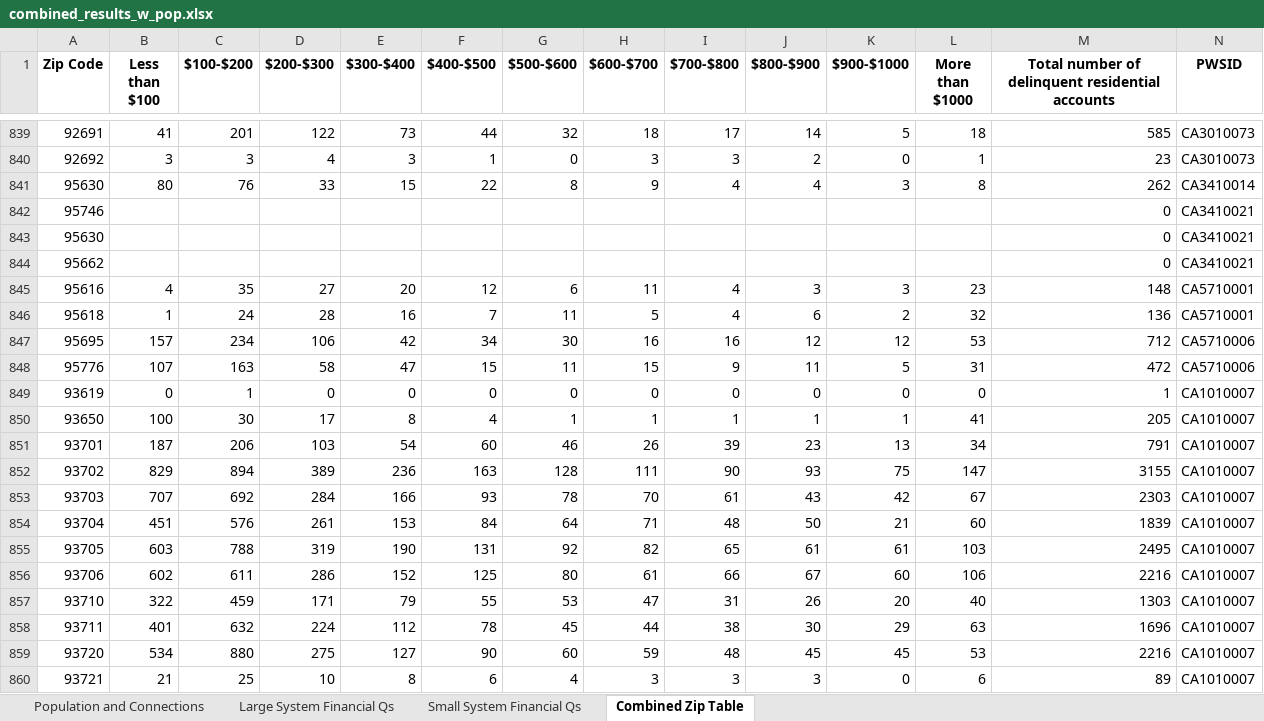
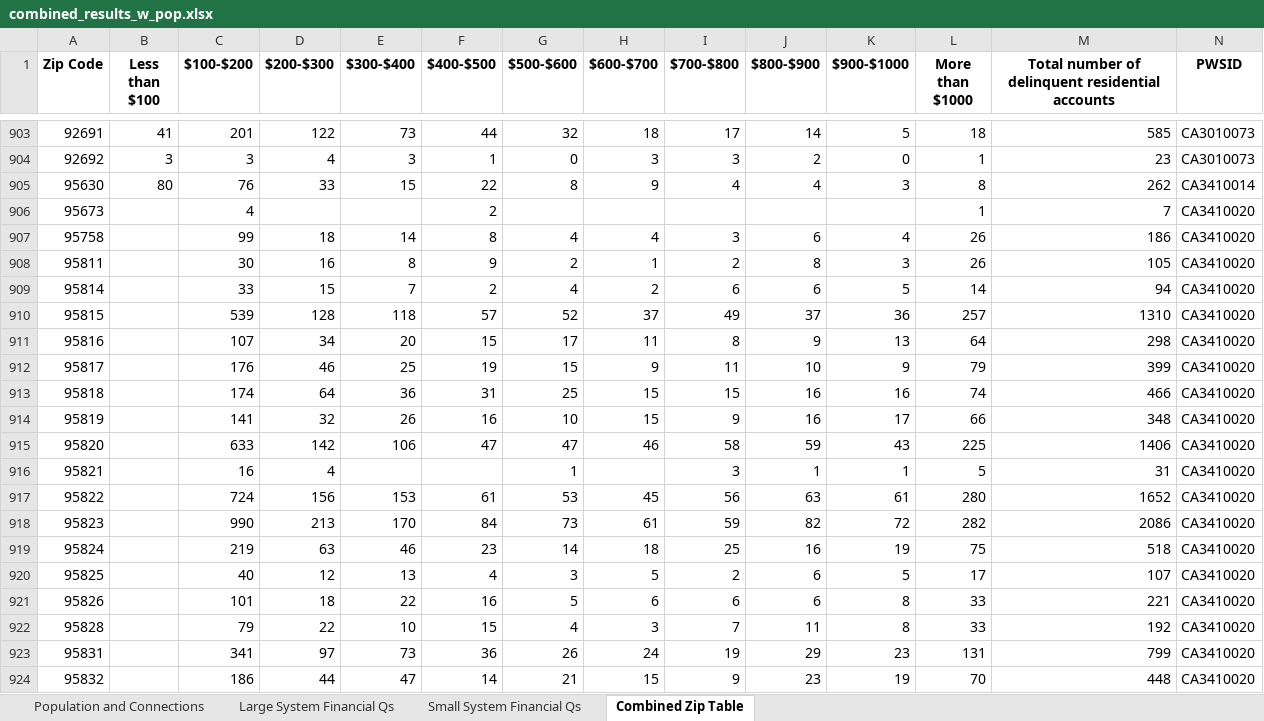
Before and after one commit to ScottCoffin/EconImpact, an Excel workbook: Datasets/combined_results_w_pop.xlsx, sheet Combined Zip Table, drawn as a sheet; only a part is shown, gaps mark what is left out; the shorter side is filled out with more unchanged rows; values as stored, in another font and other column widths than the file's, no borders; rows hold the shown columns only; the diff covers the shown part only; the diff names each change by its address in the sheet, - before the commit and + after, or states it on an @@ line.

```diff
--- a/Datasets/combined_results_w_pop.xlsx (sheet Combined Zip Table)
+++ b/Datasets/combined_results_w_pop.xlsx (sheet Combined Zip Table)
+row 906: 95673 |  | 4 |  |  | 2 |  |  |  |  |  | 1 | 7 | CA3410020
+row 907: 95758 |  | 99 | 18 | 14 | 8 | 4 | 4 | 3 | 6 | 4 | 26 | 186 | CA3410020
+row 908: 95811 |  | 30 | 16 | 8 | 9 | 2 | 1 | 2 | 8 | 3 | 26 | 105 | CA3410020
+row 909: 95814 |  | 33 | 15 | 7 | 2 | 4 | 2 | 6 | 6 | 5 | 14 | 94 | CA3410020
+row 910: 95815 |  | 539 | 128 | 118 | 57 | 52 | 37 | 49 | 37 | 36 | 257 | 1310 | CA3410020
+row 911: 95816 |  | 107 | 34 | 20 | 15 | 17 | 11 | 8 | 9 | 13 | 64 | 298 | CA3410020
+row 912: 95817 |  | 176 | 46 | 25 | 19 | 15 | 9 | 11 | 10 | 9 | 79 | 399 | CA3410020
+row 913: 95818 |  | 174 | 64 | 36 | 31 | 25 | 15 | 15 | 16 | 16 | 74 | 466 | CA3410020
+row 914: 95819 |  | 141 | 32 | 26 | 16 | 10 | 15 | 9 | 16 | 17 | 66 | 348 | CA3410020
+row 915: 95820 |  | 633 | 142 | 106 | 47 | 47 | 46 | 58 | 59 | 43 | 225 | 1406 | CA3410020
+row 916: 95821 |  | 16 | 4 |  |  | 1 |  | 3 | 1 | 1 | 5 | 31 | CA3410020
+row 917: 95822 |  | 724 | 156 | 153 | 61 | 53 | 45 | 56 | 63 | 61 | 280 | 1652 | CA3410020
+row 918: 95823 |  | 990 | 213 | 170 | 84 | 73 | 61 | 59 | 82 | 72 | 282 | 2086 | CA3410020
+row 919: 95824 |  | 219 | 63 | 46 | 23 | 14 | 18 | 25 | 16 | 19 | 75 | 518 | CA3410020
+row 920: 95825 |  | 40 | 12 | 13 | 4 | 3 | 5 | 2 | 6 | 5 | 17 | 107 | CA3410020
+row 921: 95826 |  | 101 | 18 | 22 | 16 | 5 | 6 | 6 | 6 | 8 | 33 | 221 | CA3410020
+row 922: 95828 |  | 79 | 22 | 10 | 15 | 4 | 3 | 7 | 11 | 8 | 33 | 192 | CA3410020
+row 923: 95831 |  | 341 | 97 | 73 | 36 | 26 | 24 | 19 | 29 | 23 | 131 | 799 | CA3410020
+row 924: 95832 |  | 186 | 44 | 47 | 14 | 21 | 15 | 9 | 23 | 19 | 70 | 448 | CA3410020
```
Also changed, not shown: 83 added rows, 1 removed row, 57 edited cells and cell formats elsewhere in this sheet, sheet Large System Financial Qs, sheet Population and Connections, sheet Small System Financial Qs, 2 other files.
